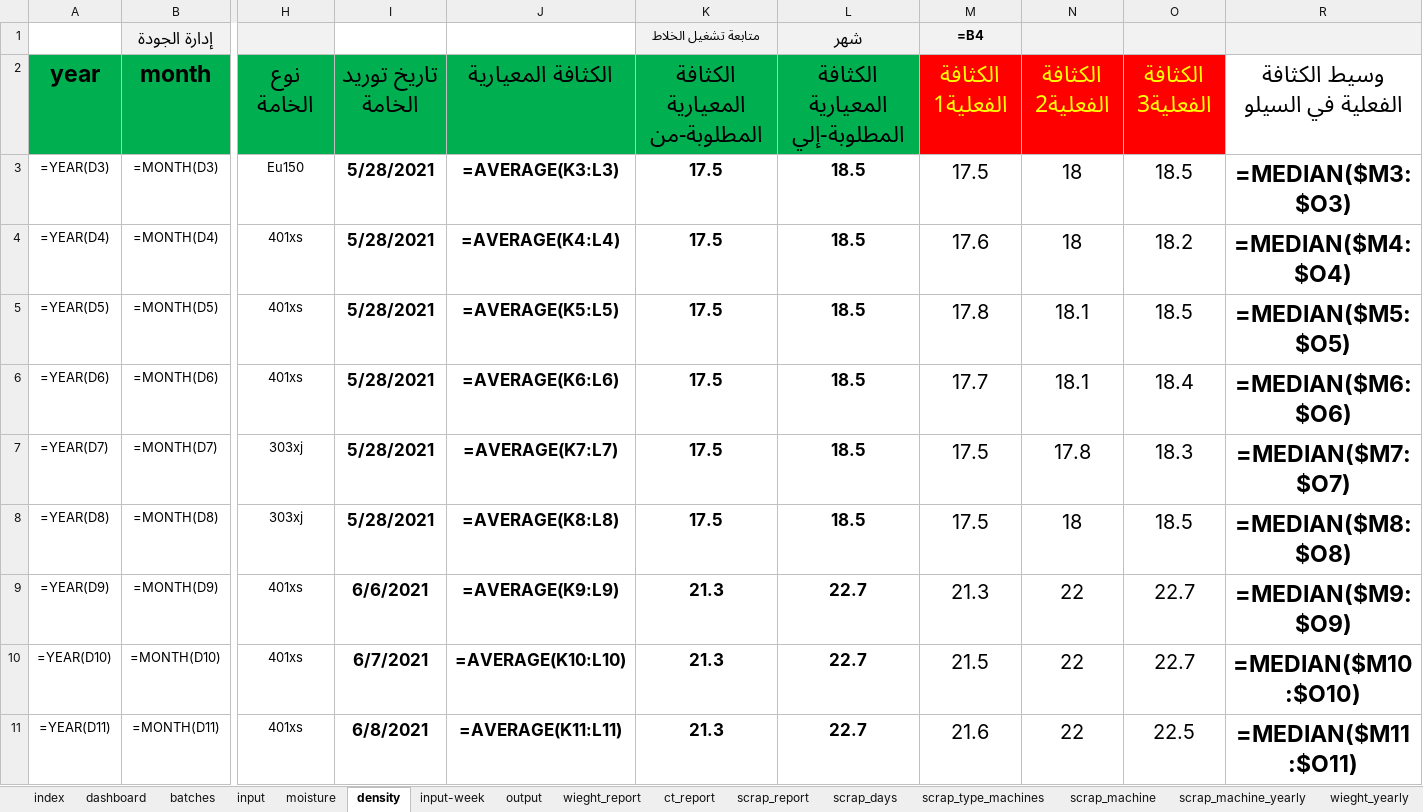
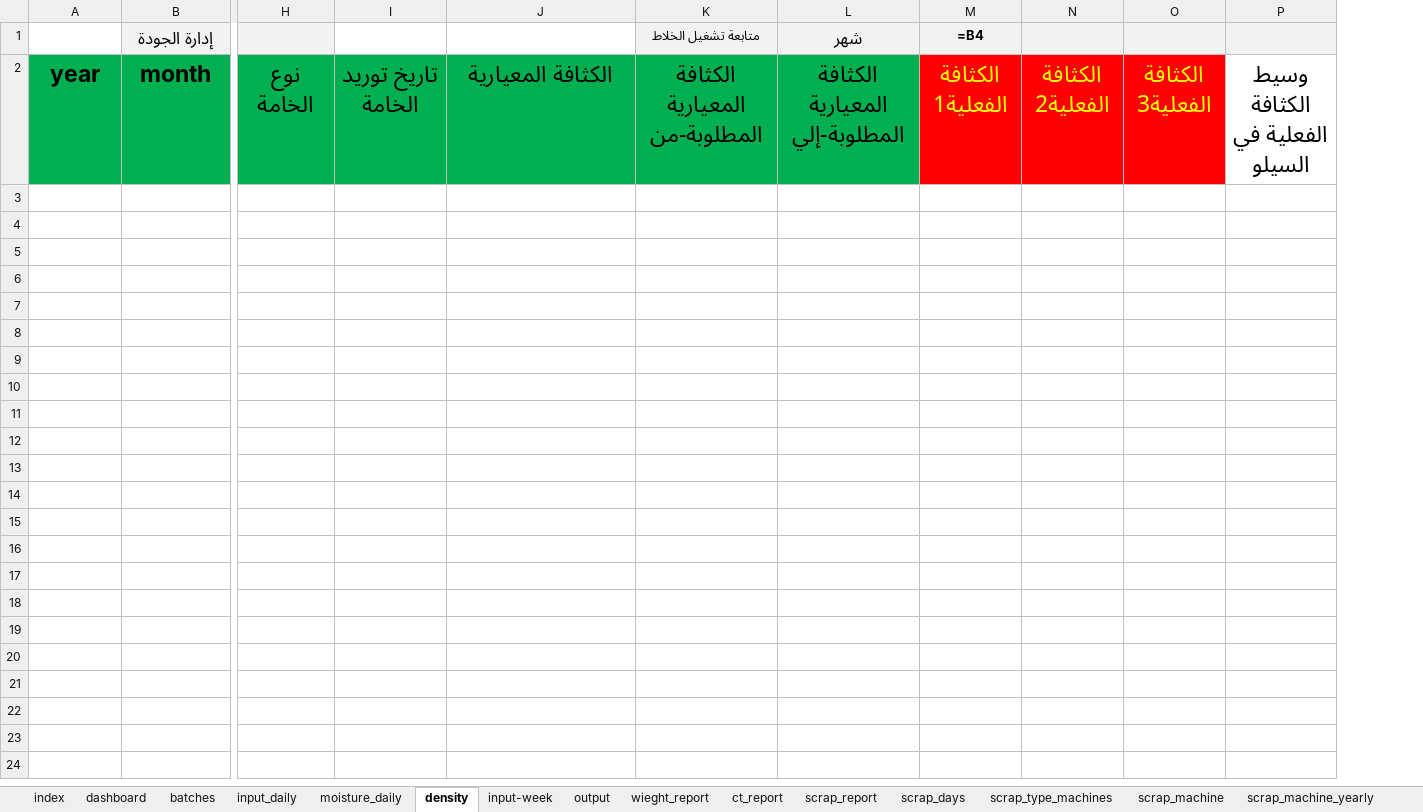
Before and after one commit to esmallah/data_assistant, an Excel workbook: apps/analysis/formats/2021-6QC_molds_daily_archive_v3.xlsx, sheet density, drawn as a sheet; only a part is shown, gaps mark what is left out; values as stored, in another font and other column widths than the file's, no borders; formulas without a stored value are shown as written; conditional formats not drawn; removed rows and columns are numbered as before the commit, all else as after; rows hold the shown columns only; the diff covers the shown part only; the diff names each change by its address in the sheet, - before the commit and + after, or states it on an @@ line.

```diff
--- a/apps/analysis/formats/2021-6QC_molds_daily_archive_v3.xlsx (sheet density)
+++ b/apps/analysis/formats/2021-6QC_molds_daily_archive_v3.xlsx (sheet density)
-sheet tab: input
+sheet tab: input_daily
-sheet tab: moisture
+sheet tab: moisture_daily
-column R, row 2: وسيط الكثافة الفعلية في السيلو
@@ column P unhidden, row 2: وسيط الكثافة الفعلية في السيلو @@
-row 3: =YEAR(D3) | =MONTH(D3) | Eu150 | 5/28/2021 | =AVERAGE(K3:L3) | 17.5 | 18.5 | 17.5 | 18 | 18.5 | =MEDIAN($M3:$O3)
-row 4: =YEAR(D4) | =MONTH(D4) | 401xs | 5/28/2021 | =AVERAGE(K4:L4) | 17.5 | 18.5 | 17.6 | 18 | 18.2 | =MEDIAN($M4:$O4)
-row 5: =YEAR(D5) | =MONTH(D5) | 401xs | 5/28/2021 | =AVERAGE(K5:L5) | 17.5 | 18.5 | 17.8 | 18.1 | 18.5 | =MEDIAN($M5:$O5)
-row 6: =YEAR(D6) | =MONTH(D6) | 401xs | 5/28/2021 | =AVERAGE(K6:L6) | 17.5 | 18.5 | 17.7 | 18.1 | 18.4 | =MEDIAN($M6:$O6)
-row 7: =YEAR(D7) | =MONTH(D7) | 303xj | 5/28/2021 | =AVERAGE(K7:L7) | 17.5 | 18.5 | 17.5 | 17.8 | 18.3 | =MEDIAN($M7:$O7)
-row 8: =YEAR(D8) | =MONTH(D8) | 303xj | 5/28/2021 | =AVERAGE(K8:L8) | 17.5 | 18.5 | 17.5 | 18 | 18.5 | =MEDIAN($M8:$O8)
-row 9: =YEAR(D9) | =MONTH(D9) | 401xs | 6/6/2021 | =AVERAGE(K9:L9) | 21.3 | 22.7 | 21.3 | 22 | 22.7 | =MEDIAN($M9:$O9)
-row 10: =YEAR(D10) | =MONTH(D10) | 401xs | 6/7/2021 | =AVERAGE(K10:L10) | 21.3 | 22.7 | 21.5 | 22 | 22.7 | =MEDIAN($M10:$O10)
-row 11: =YEAR(D11) | =MONTH(D11) | 401xs | 6/8/2021 | =AVERAGE(K11:L11) | 21.3 | 22.7 | 21.6 | 22 | 22.5 | =MEDIAN($M11:$O11)
```
Also changed, not shown: 31 removed rows elsewhere in this sheet, sheet input_daily, sheet moisture_daily, sheet batches, sheet output_yearly, sheet scrap_days, sheet scrap_type_machines, 2 more sheets, hidden cells, 15 other files.
